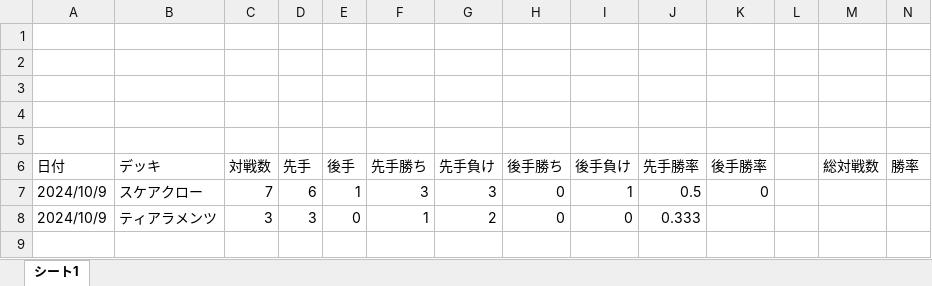
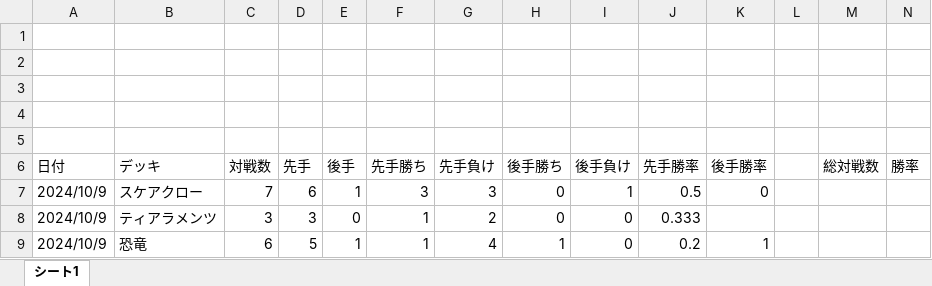
Before and after one commit to pikakn/DC_dueldata, an Excel workbook: database_florting/dueldatas.xlsx, sheet シート1, drawn as a sheet; only a part is shown; values as stored, in another font and other column widths than the file's, no borders; rows hold the shown columns only; the diff names each change by its address in the sheet, - before the commit and + after, or states it on an @@ line.

```diff
--- a/database_florting/dueldatas.xlsx (sheet シート1)
+++ b/database_florting/dueldatas.xlsx (sheet シート1)
+row 9: 2024/10/9 | 恐竜 | 6 | 5 | 1 | 1 | 4 | 1 | 0 | 0.2 | 1
```
Also changed, not shown: 1 other file.
